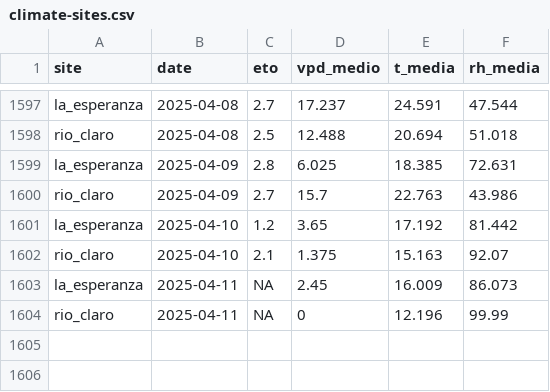
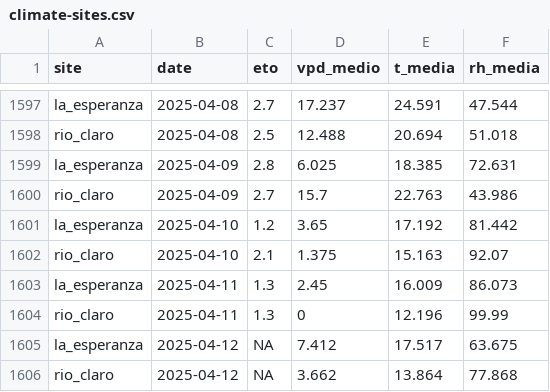
Before and after one commit to FONDEF-ID21-10297/datos_plataforma_gha, a CSV file: data/climate/climate-sites.csv, drawn as a sheet; only a part is shown, gaps mark what is left out.

```diff
--- a/data/climate/climate-sites.csv
+++ b/data/climate/climate-sites.csv
@@ -1602,3 +1602,5 @@ la_esperanza,2025-04-10,1.2,3.65,17.192,81.442
 rio_claro,2025-04-10,2.1,1.375,15.163,92.07
-la_esperanza,2025-04-11,NA,2.45,16.009,86.073
-rio_claro,2025-04-11,NA,0,12.196,99.99
+la_esperanza,2025-04-11,1.3,2.45,16.009,86.073
+rio_claro,2025-04-11,1.3,0,12.196,99.99
+la_esperanza,2025-04-12,NA,7.412,17.517,63.675
+rio_claro,2025-04-12,NA,3.662,13.864,77.868
```
Also changed, not shown: data/potencial-csv/potencial-sites.csv, data/potencial-raster/dates.csv, 9 other files.
